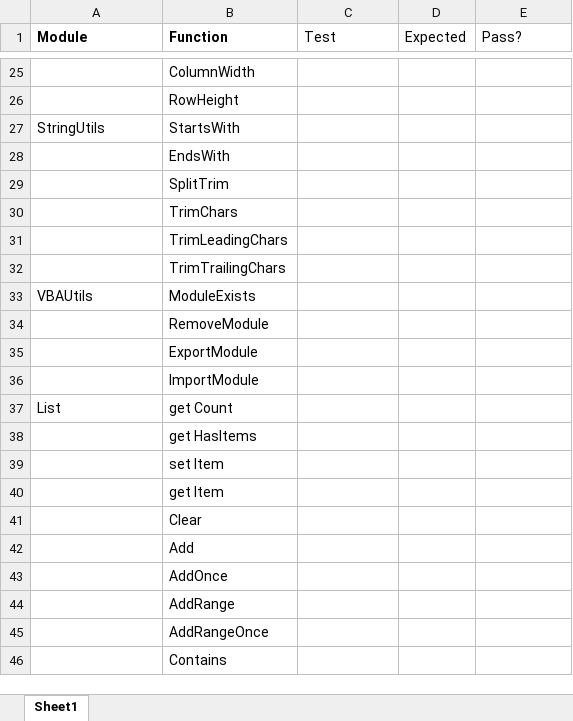
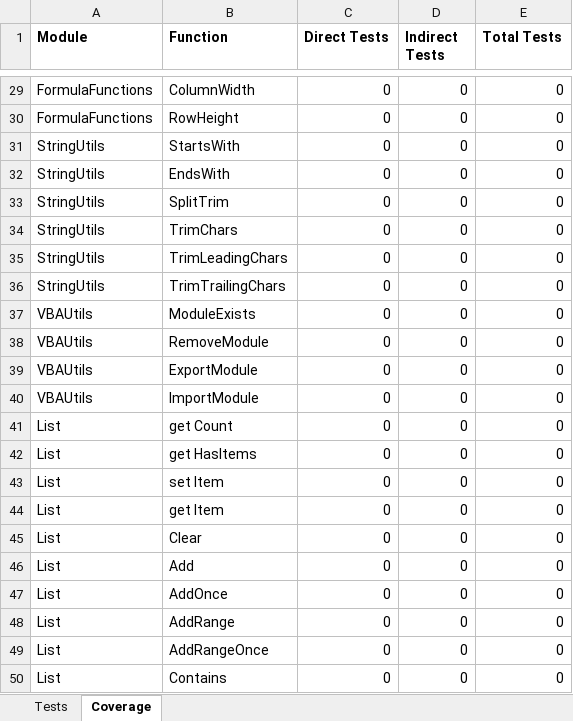
Before and after one commit to nylen/vba-common-library, an Excel workbook: Testing.xlsm, sheet Coverage, drawn as a sheet; only a part is shown, gaps mark what is left out; values as stored, in another font and other column widths than the file's, no borders; conditional formats not drawn; addresses are those after the commit; the diff covers the shown part only; the diff names each change by its address in the sheet, - before the commit and + after, or states it on an @@ line.

Commit message:
Update tests

```diff
--- a/Testing.xlsm (sheet Coverage)
+++ b/Testing.xlsm (sheet Coverage)
-sheet tab: Sheet1
+sheet tab: Coverage
+sheet tab: Tests
-C1: Test
+C1: Direct Tests
-C1:E1 bold: off
+C1:E1 bold: on
-D1: Expected
+D1: Indirect Tests
-E1: Pass?
+E1: Total Tests
-A29:A30 (Module): (empty)
+A29:A30 (Module): FormulaFunctions
-C29:C50 (Direct Tests): (empty)
+C29:C50 (Direct Tests): 0
-D29:D50 (Indirect Tests): (empty)
+D29:D50 (Indirect Tests): 0
-E29:E50 (Total Tests): (empty)
+E29:E50 (Total Tests): 0
-A32:A36 (Module): (empty)
+A32:A36 (Module): StringUtils
-A38:A40 (Module): (empty)
+A38:A40 (Module): VBAUtils
-A42:A50 (Module): (empty)
+A42:A50 (Module): List
```
Also changed, not shown: 4 added rows and 88 edited cells elsewhere in this sheet.
